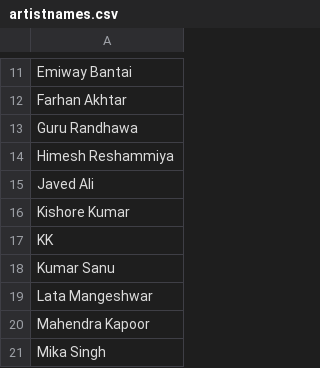
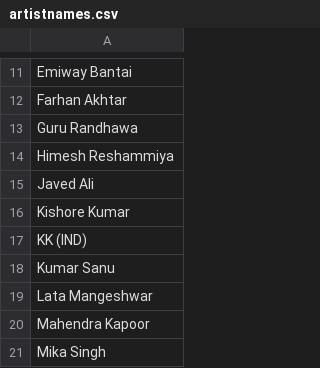
Before and after one commit to parthkotwal/Bolly-mood, a CSV file: data/artistnames.csv, drawn as a sheet; only a part is shown, gaps mark what is left out.

```diff
--- a/data/artistnames.csv
+++ b/data/artistnames.csv
@@ -16,3 +16,3 @@ Javed Ali
 Kishore Kumar
-KK
+KK (IND)
 Kumar Sanu
```
Also changed, not shown: 5 other files.
